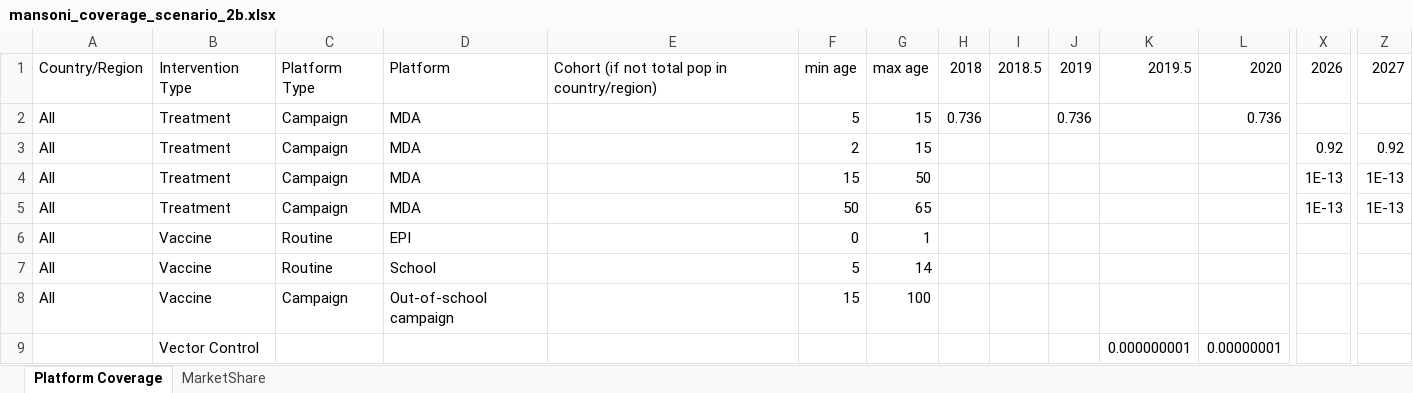
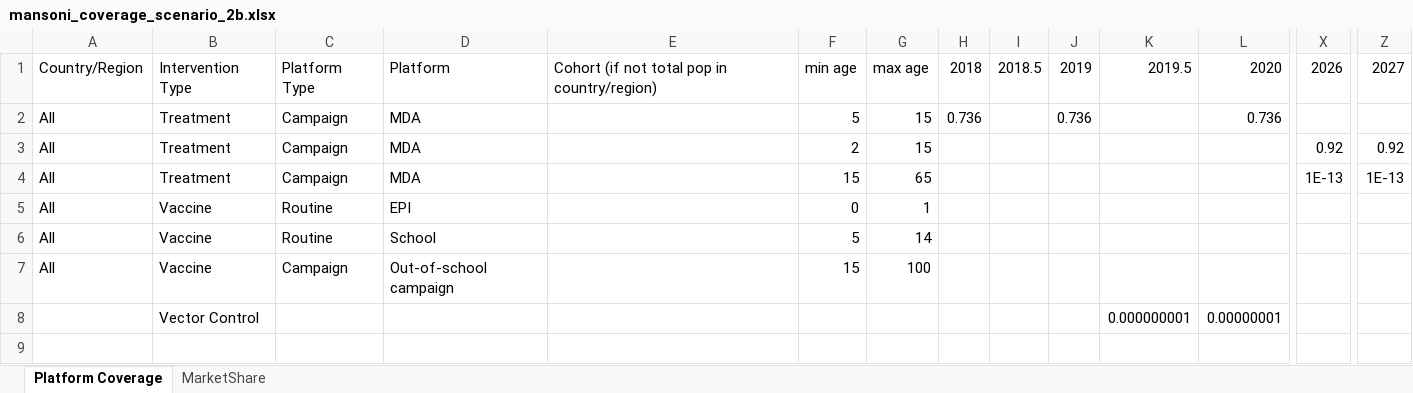
Before and after one commit to tlestang/ntd-model-sch, an Excel workbook: sch_simulation/data/SCH_params/mansoni_coverage_scenario_2b.xlsx, sheet Platform Coverage, drawn as a sheet; only a part is shown, gaps mark what is left out; values as stored, in another font and other column widths than the file's, no borders; rows hold the shown columns only; the diff names each change by its address in the sheet, - before the commit and + after, or states it on an @@ line.

```diff
--- a/sch_simulation/data/SCH_params/mansoni_coverage_scenario_2b.xlsx (sheet Platform Coverage)
+++ b/sch_simulation/data/SCH_params/mansoni_coverage_scenario_2b.xlsx (sheet Platform Coverage)
-G4: 50
+G4: 65
-row 5: All | Treatment | Campaign | MDA |  | 50 | 65 |  |  |  |  |  | 1E-13 | 1E-13
```
Also changed, not shown: sch_simulation/data/SCH_params/mansoni_coverage_scenario_2.xlsx, sch_simulation/data/SCH_params/mansoni_coverage_scenario_3a_1.xlsx, 4 other files.
